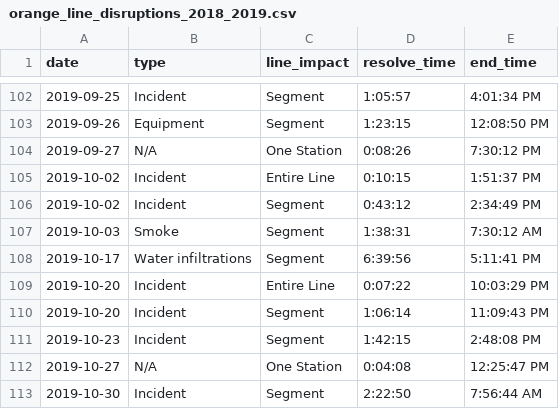
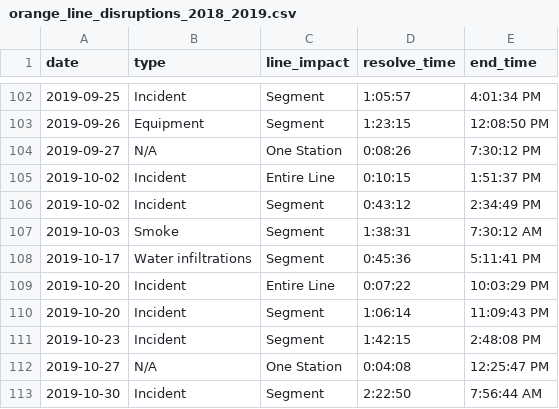
Before and after one commit to smehenni/orange, a CSV file: data/orange_line_disruptions_2018_2019.csv, drawn as a sheet; only a part is shown, gaps mark what is left out.

```diff
--- a/data/orange_line_disruptions_2018_2019.csv
+++ b/data/orange_line_disruptions_2018_2019.csv
@@ -107,3 +107,3 @@ date,type,line_impact,resolve_time,end_time
 2019-10-03,Smoke,Segment,1:38:31,7:30:12 AM
-2019-10-17,Water infiltrations,Segment,6:39:56,5:11:41 PM
+2019-10-17,Water infiltrations,Segment,0:45:36,5:11:41 PM
 2019-10-20,Incident,Entire Line,0:07:22,10:03:29 PM
```
Also changed, not shown: 9 other files.
